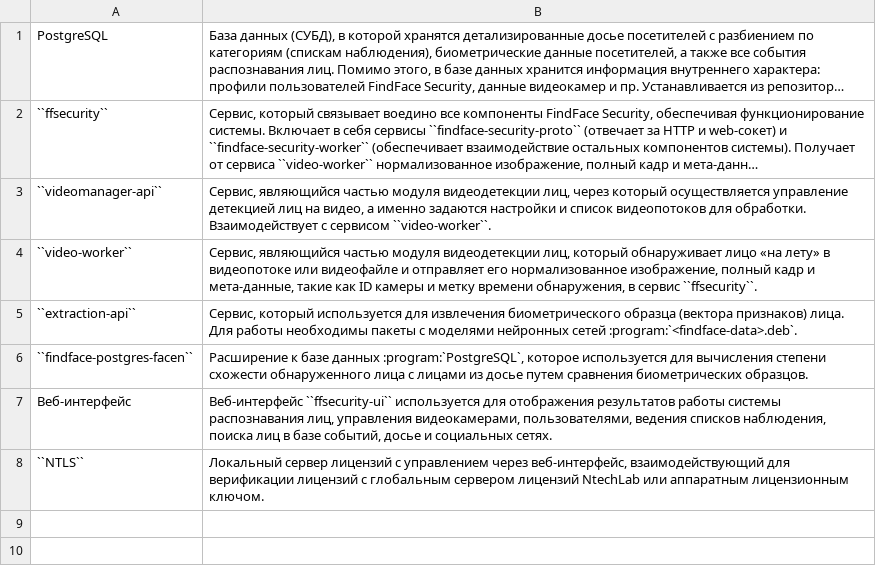
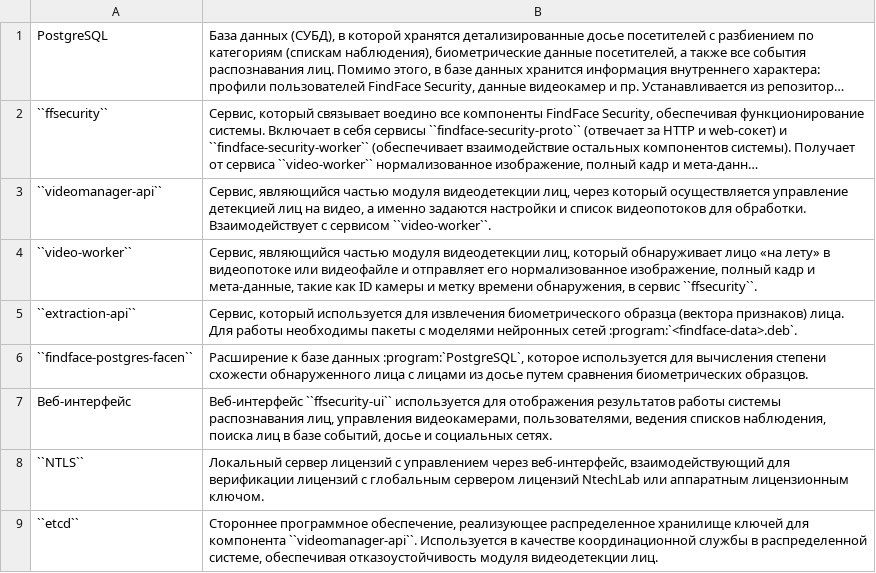
Before and after one commit to NTech-Lab/ffsecurity-m, a CSV file: docs/_tables/components.csv, drawn as a sheet; long unchanged cells end in …; the diff names each change by its address in the sheet, - before the commit and + after, or states it on an @@ line.

```diff
--- a/docs/_tables/components.csv
+++ b/docs/_tables/components.csv
+row 9: ``etcd`` | Стороннее программное обеспечение, реализующее распределенное хранилище ключей для компонента ``videomanager-api``. Используется в качестве координационной службы в распределенной системе, обеспечивая отказоустойчивость модуля видеодетекции лиц.
```
Also changed, not shown: 1 other file.
